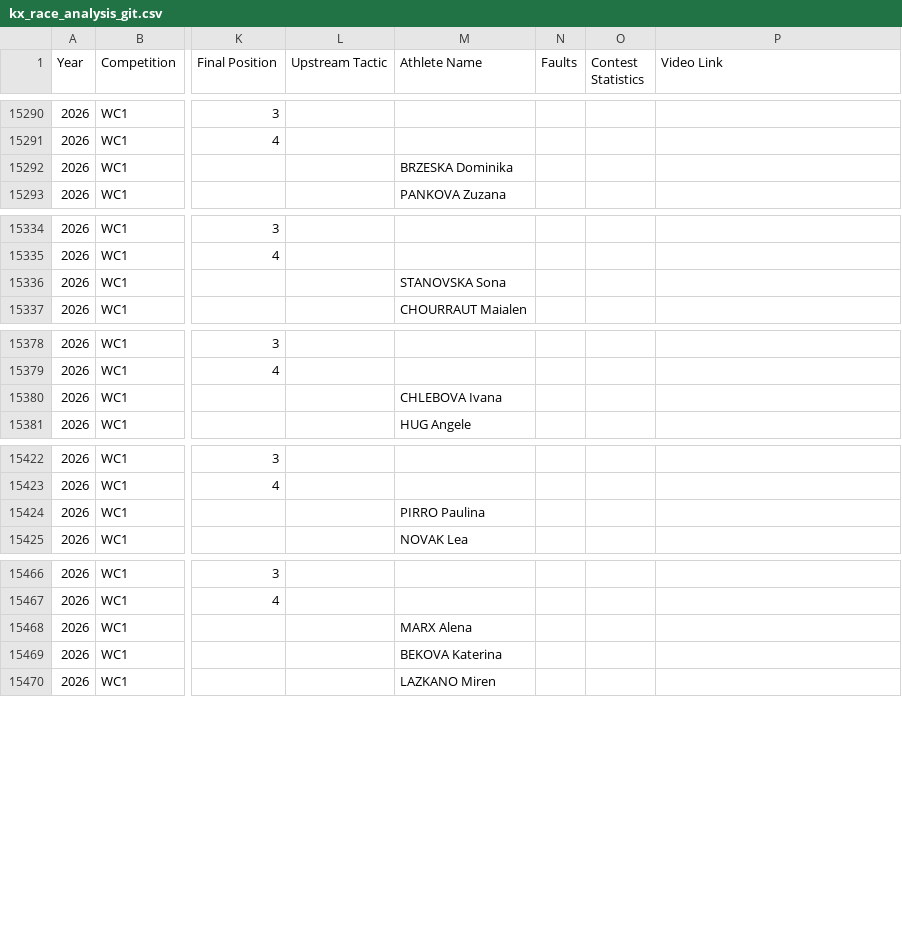
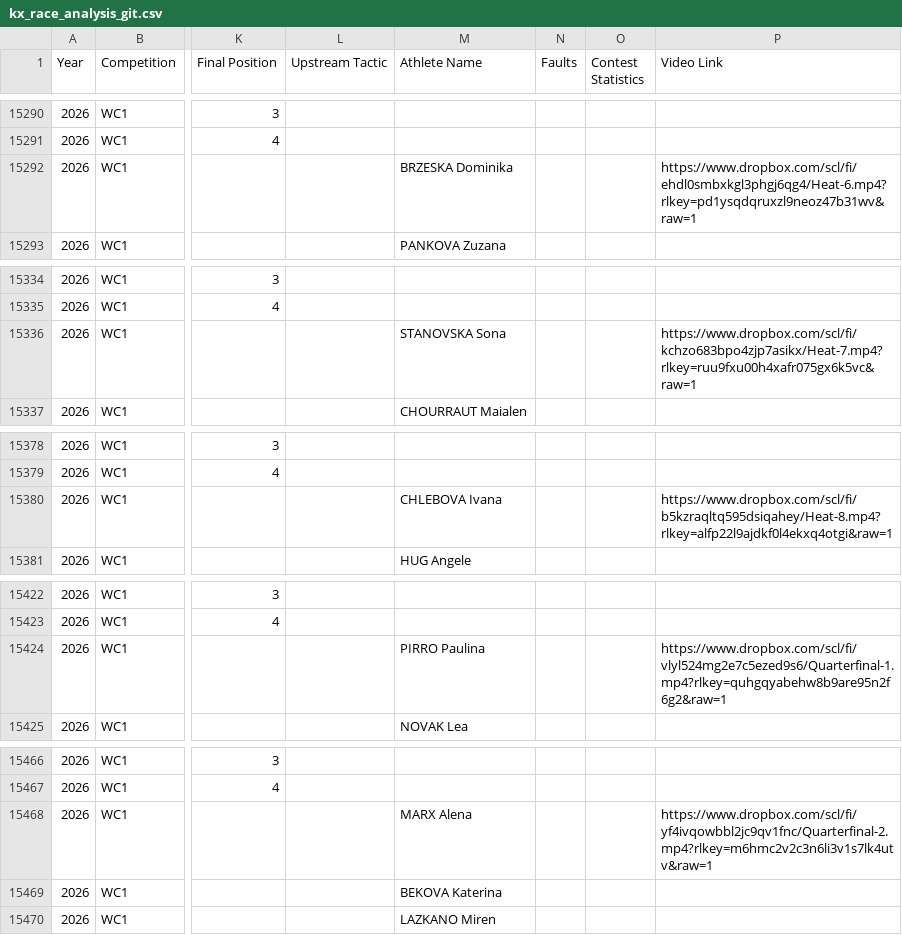
Before and after one commit to katrina-sutherland/kx_tagger, a CSV file: data/kx_race_analysis_git.csv, drawn as a sheet; only a part is shown, gaps mark what is left out; the diff covers the shown part only; the diff names each change by its address in the sheet, - before the commit and + after, or states it on an @@ line.

```diff
--- a/data/kx_race_analysis_git.csv
+++ b/data/kx_race_analysis_git.csv
-P15292 (Video Link): (empty)
+P15292 (Video Link): https://www.dropbox.com/scl/fi/ehdl0smbxkgl3phgj6qg4/Heat-6.mp4?rlkey=pd1ysqdqruxzl9neoz47b31wv&raw=1
-P15336 (Video Link): (empty)
+P15336 (Video Link): https://www.dropbox.com/scl/fi/kchzo683bpo4zjp7asikx/Heat-7.mp4?rlkey=ruu9fxu00h4xafr075gx6k5vc&raw=1
-P15380 (Video Link): (empty)
+P15380 (Video Link): https://www.dropbox.com/scl/fi/b5kzraqltq595dsiqahey/Heat-8.mp4?rlkey=alfp22l9ajdkf0l4ekxq4otgi&raw=1
-P15424 (Video Link): (empty)
+P15424 (Video Link): https://www.dropbox.com/scl/fi/vlyl524mg2e7c5ezed9s6/Quarterfinal-1.mp4?rlkey=quhgqyabehw8b9are95n2f6g2&raw=1
-P15468 (Video Link): (empty)
+P15468 (Video Link): https://www.dropbox.com/scl/fi/yf4ivqowbbl2jc9qv1fnc/Quarterfinal-2.mp4?rlkey=m6hmc2v2c3n6li3v1s7lk4utv&raw=1
```
Also changed, not shown: 25 edited cells elsewhere in this file.
